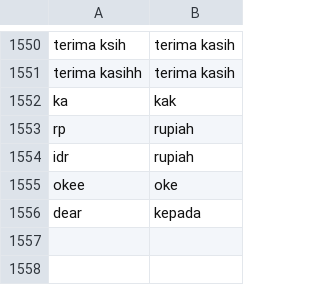
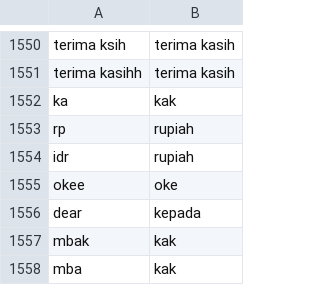
Before and after one commit to wisnukurniawan/topic-modeling-chat-message, a CSV file: resource/slang_word_list.csv, drawn as a sheet; only a part is shown, gaps mark what is left out; the diff names each change by its address in the sheet, - before the commit and + after, or states it on an @@ line.

```diff
--- a/resource/slang_word_list.csv
+++ b/resource/slang_word_list.csv
+row 1557: mbak | kak
+row 1558: mba | kak
```
Also changed, not shown: 2 other files.
